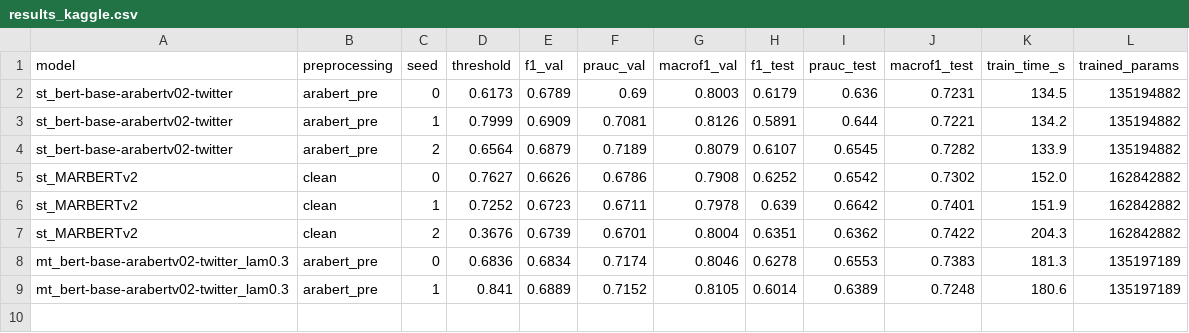
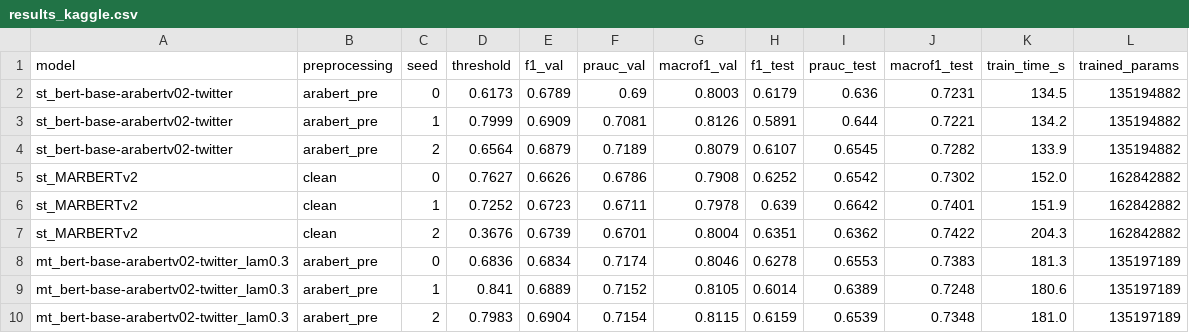
Before and after one commit to OssamaAoubbad/tp-2-llm, a CSV file: results/results_kaggle.csv, drawn as a sheet.

Commit message:
E2 bert-base-arabertv02-twitter lam0.3 seed2

```diff
--- a/results/results_kaggle.csv
+++ b/results/results_kaggle.csv
@@ -9 +9,2 @@ mt_bert-base-arabertv02-twitter_lam0.3,arabert_pre,0,0.6836,0.6834,0.7174,0.8046
 mt_bert-base-arabertv02-twitter_lam0.3,arabert_pre,1,0.841,0.6889,0.7152,0.8105,0.6014,0.6389,0.7248,180.6,135197189
+mt_bert-base-arabertv02-twitter_lam0.3,arabert_pre,2,0.7983,0.6904,0.7154,0.8115,0.6159,0.6539,0.7348,181.0,135197189
```
Also changed, not shown: 2 other files.
